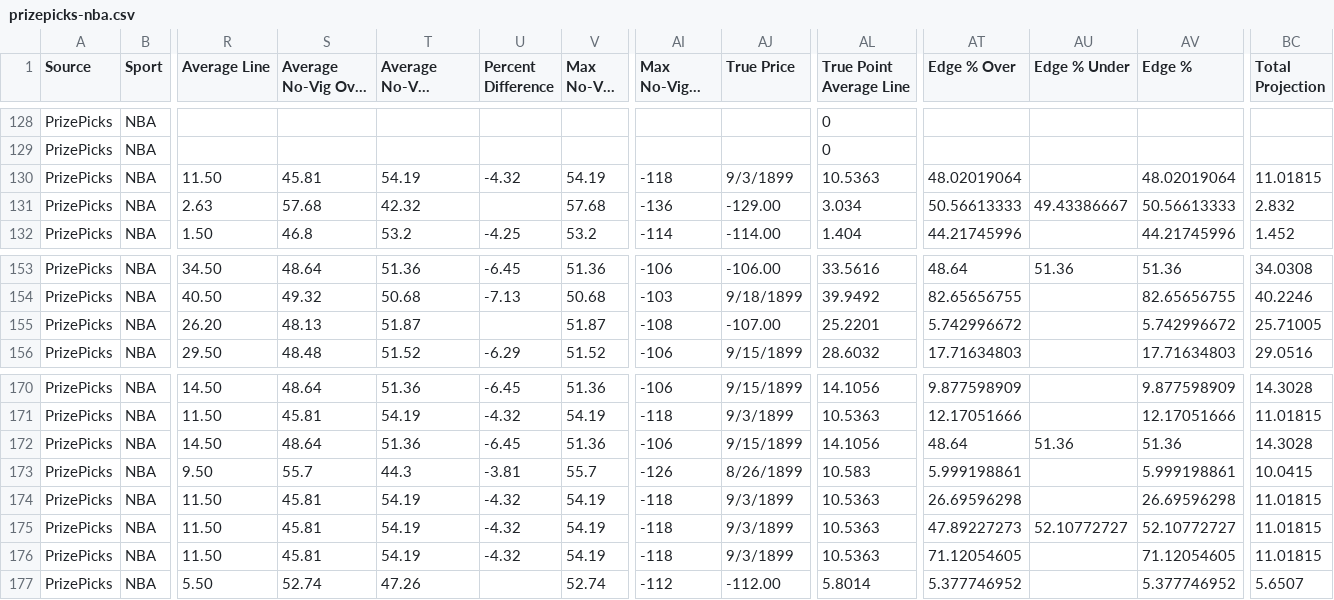
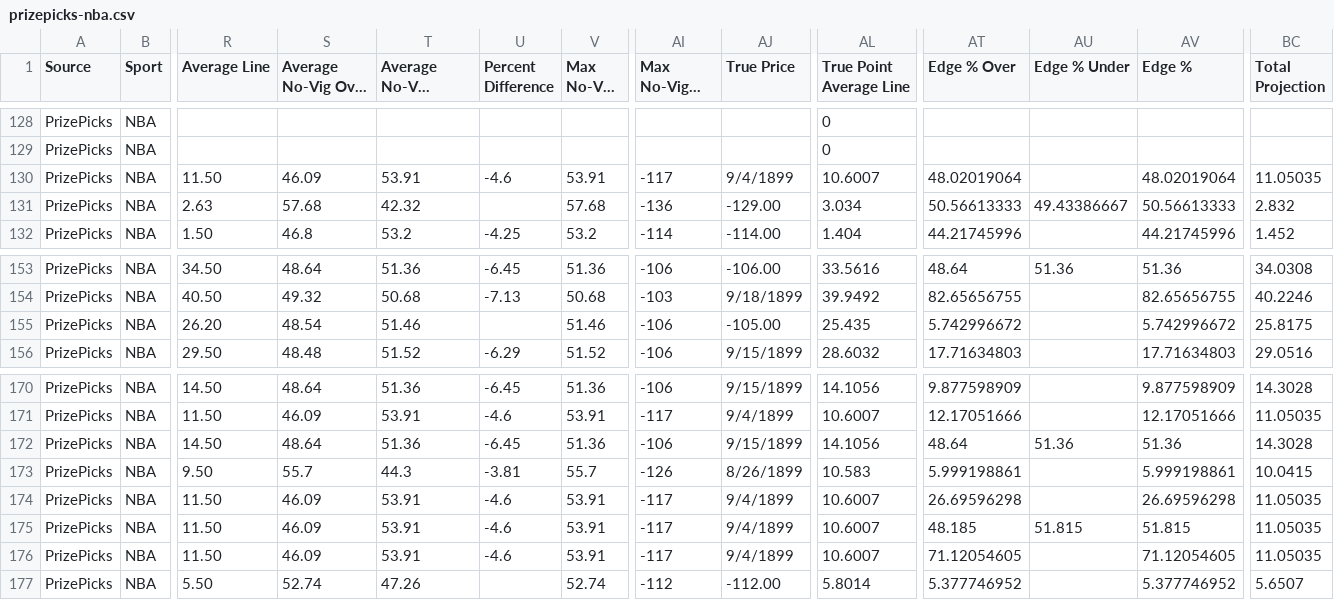
Before and after one commit to 925Sports/925-optimizer, a CSV file: data/prizepicks-nba.csv, drawn as a sheet; only a part is shown, gaps mark what is left out; long unchanged cells end in …; the diff covers the shown part only; the diff names each change by its address in the sheet, - before the commit and + after, or states it on an @@ line.

```diff
--- a/data/prizepicks-nba.csv
+++ b/data/prizepicks-nba.csv
-S130 (Average No-Vig Over %): 45.81
+S130 (Average No-Vig Over %): 46.09
-T130 (Average No-Vig Under %): 54.19
+T130 (Average No-Vig Under %): 53.91
-U130 (Percent Difference): -4.32
+U130 (Percent Difference): -4.6
-V130 (Max No-Vig %): 54.19
+V130 (Max No-Vig %): 53.91
-AI130 (Max No-Vig % Price): -118
+AI130 (Max No-Vig % Price): -117
-AJ130 (True Price): 9/3/1899
+AJ130 (True Price): 9/4/1899
-AL130 (True Point Average Line): 10.5363
+AL130 (True Point Average Line): 10.6007
-BC130 (Total Projection): 11.01815
+BC130 (Total Projection): 11.05035
-S155 (Average No-Vig Over %): 48.13
+S155 (Average No-Vig Over %): 48.54
-T155 (Average No-Vig Under %): 51.87
+T155 (Average No-Vig Under %): 51.46
-V155 (Max No-Vig %): 51.87
+V155 (Max No-Vig %): 51.46
-AI155 (Max No-Vig % Price): -108
+AI155 (Max No-Vig % Price): -106
-AJ155 (True Price): -107.00
+AJ155 (True Price): -105.00
-AL155 (True Point Average Line): 25.2201
+AL155 (True Point Average Line): 25.435
-BC155 (Total Projection): 25.71005
+BC155 (Total Projection): 25.8175
-S171 (Average No-Vig Over %): 45.81
+S171 (Average No-Vig Over %): 46.09
-T171 (Average No-Vig Under %): 54.19
+T171 (Average No-Vig Under %): 53.91
-U171 (Percent Difference): -4.32
+U171 (Percent Difference): -4.6
-V171 (Max No-Vig %): 54.19
+V171 (Max No-Vig %): 53.91
-AI171 (Max No-Vig % Price): -118
+AI171 (Max No-Vig % Price): -117
-AJ171 (True Price): 9/3/1899
+AJ171 (True Price): 9/4/1899
-AL171 (True Point Average Line): 10.5363
+AL171 (True Point Average Line): 10.6007
-BC171 (Total Projection): 11.01815
+BC171 (Total Projection): 11.05035
-S174:S176 (Average No-Vig Over %): 45.81
+S174:S176 (Average No-Vig Over %): 46.09
-T174:T176 (Average No-Vig Under %): 54.19
+T174:T176 (Average No-Vig Under %): 53.91
-U174:U176 (Percent Difference): -4.32
+U174:U176 (Percent Difference): -4.6
-V174:V176 (Max No-Vig %): 54.19
+V174:V176 (Max No-Vig %): 53.91
-AI174:AI176 (Max No-Vig % Price): -118
+AI174:AI176 (Max No-Vig % Price): -117
-AJ174:AJ176 (True Price): 9/3/1899
+AJ174:AJ176 (True Price): 9/4/1899
-AL174:AL176 (True Point Average Line): 10.5363
+AL174:AL176 (True Point Average Line): 10.6007
-BC174:BC176 (Total Projection): 11.01815
+BC174:BC176 (Total Projection): 11.05035
-AT175 (Edge % Over): 47.89227273
+AT175 (Edge % Over): 48.185
-AU175 (Edge % Under): 52.10772727
+AU175 (Edge % Under): 51.815
-AV175 (Edge %): 52.10772727
+AV175 (Edge %): 51.815
```
Also changed, not shown: 31 edited cells elsewhere in this file, 5 other files.
